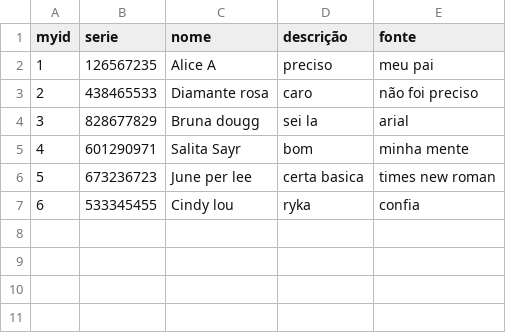
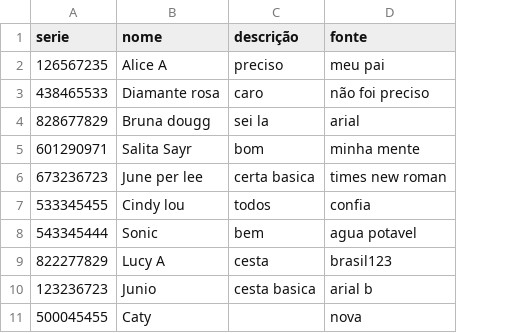
Before and after one commit to tatiane-medeiros/csv_to_model, a CSV file: dataset.csv, drawn as a sheet; removed rows and columns are numbered as before the commit, all else as after; the diff names each change by its address in the sheet, - before the commit and + after, or states it on an @@ line.

```diff
--- a/dataset.csv
+++ b/dataset.csv
-column A (myid), rows 2-7: 1 | 2 | 3 | 4 | 5 | 6
-C7 (descrição): ryka
+C7 (descrição): todos
+row 8: 543345444 | Sonic | bem | agua potavel
+row 9: 822277829 | Lucy A | cesta | brasil123
+row 10: 123236723 | Junio | cesta basica | arial b
+row 11: 500045455 | Caty |  | nova
```
Also changed, not shown: 2 other files.
